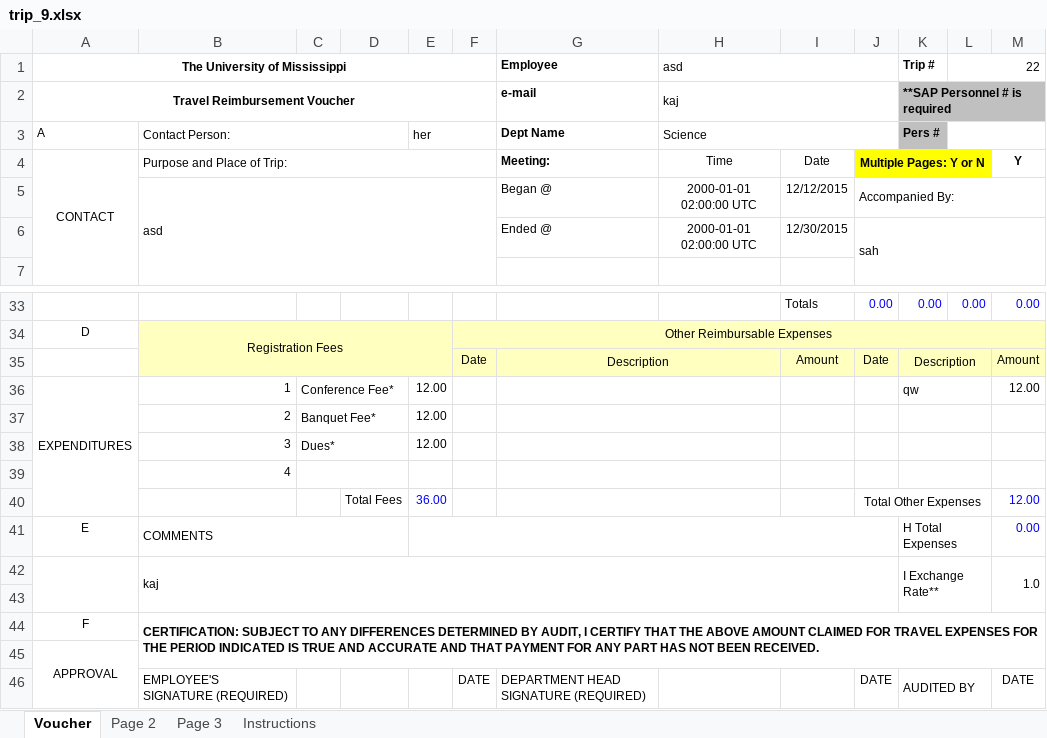
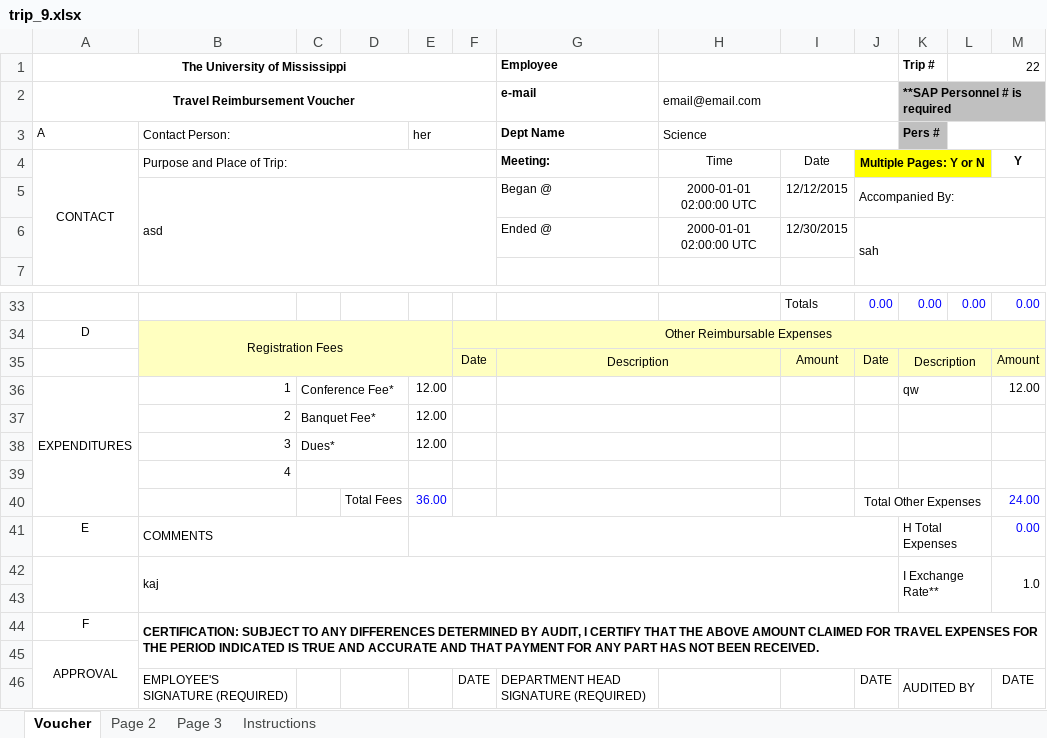
Before and after one commit to sdhoju/travel_platform, an Excel workbook: Excel/trip_9.xlsx, sheet Voucher, drawn as a sheet; only a part is shown, gaps mark what is left out; values as stored, in another font and other column widths than the file's, no borders; the diff names each change by its address in the sheet, - before the commit and + after, or states it on an @@ line.

```diff
--- a/Excel/trip_9.xlsx (sheet Voucher)
+++ b/Excel/trip_9.xlsx (sheet Voucher)
-H1: asd
+H1: (empty)
-H2: kaj
+H2: email@email.com
-M40: 12.00
+M40: 24.00
```
Also changed, not shown: Excel/trip_10.xlsx, 15 other files.
